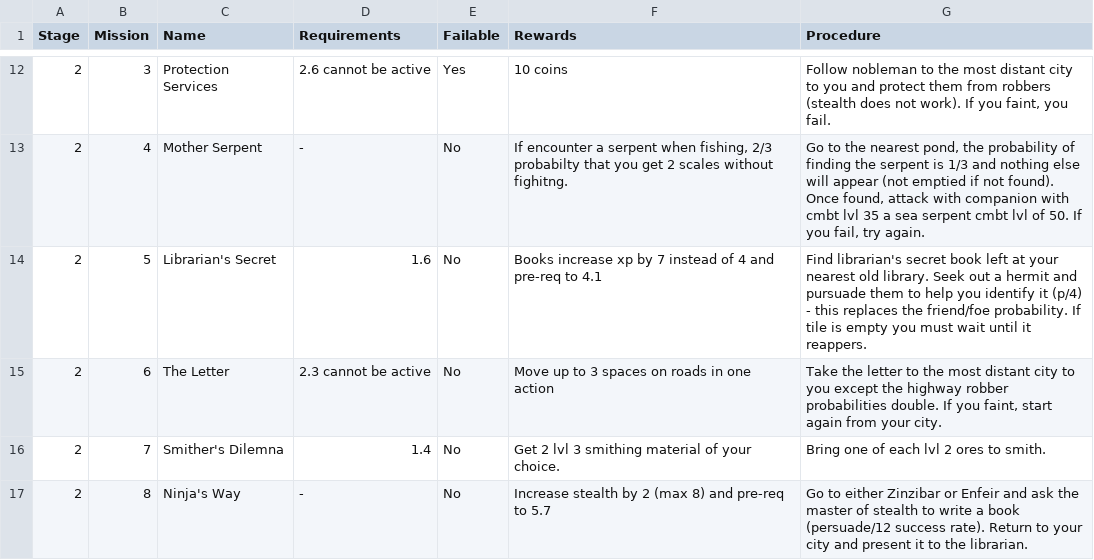
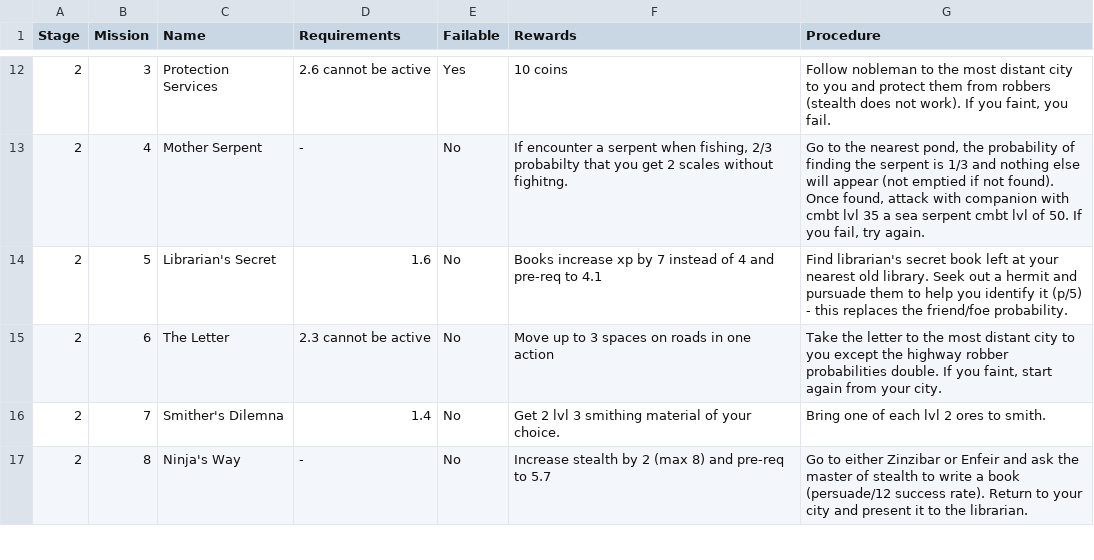
Before and after one commit to Sam7190/Python-Scripts, a CSV file: elementalSword/log/QuestTable.csv, drawn as a sheet; only a part is shown, gaps mark what is left out.

```diff
--- a/elementalSword/log/QuestTable.csv
+++ b/elementalSword/log/QuestTable.csv
@@ -13,3 +13,3 @@ Stage,Mission,Name,Requirements,Failable,Rewards,Procedure
 2,4,Mother Serpent,-,No,"If encounter a serpent when fishing, 2/3 probabilty that you get 2 scales without fighitng.","Go to the nearest pond, the probability of finding the serpent is 1/3 and nothing else will appear (not emptied if not found). Once found, attack with companion with cmbt lvl 35 a sea serpent cmbt lvl of 50. If you fail, try again."
-2,5,Librarian's Secret,1.6,No,Books increase xp by 7 instead of 4 and pre-req to 4.1,Find librarian's secret book left at your nearest old library. Seek out a hermit and pursuade them to help you identify it (p/4) - this replaces the friend/foe probability. If tile is empty you must wait until it reappers.
+2,5,Librarian's Secret,1.6,No,Books increase xp by 7 instead of 4 and pre-req to 4.1,Find librarian's secret book left at your nearest old library. Seek out a hermit and pursuade them to help you identify it (p/5) - this replaces the friend/foe probability.
 2,6,The Letter,2.3 cannot be active,No,Move up to 3 spaces on roads in one action,"Take the letter to the most distant city to you except the highway robber probabilities double. If you faint, start again from your city."
```
Also changed, not shown: 1 other file.
